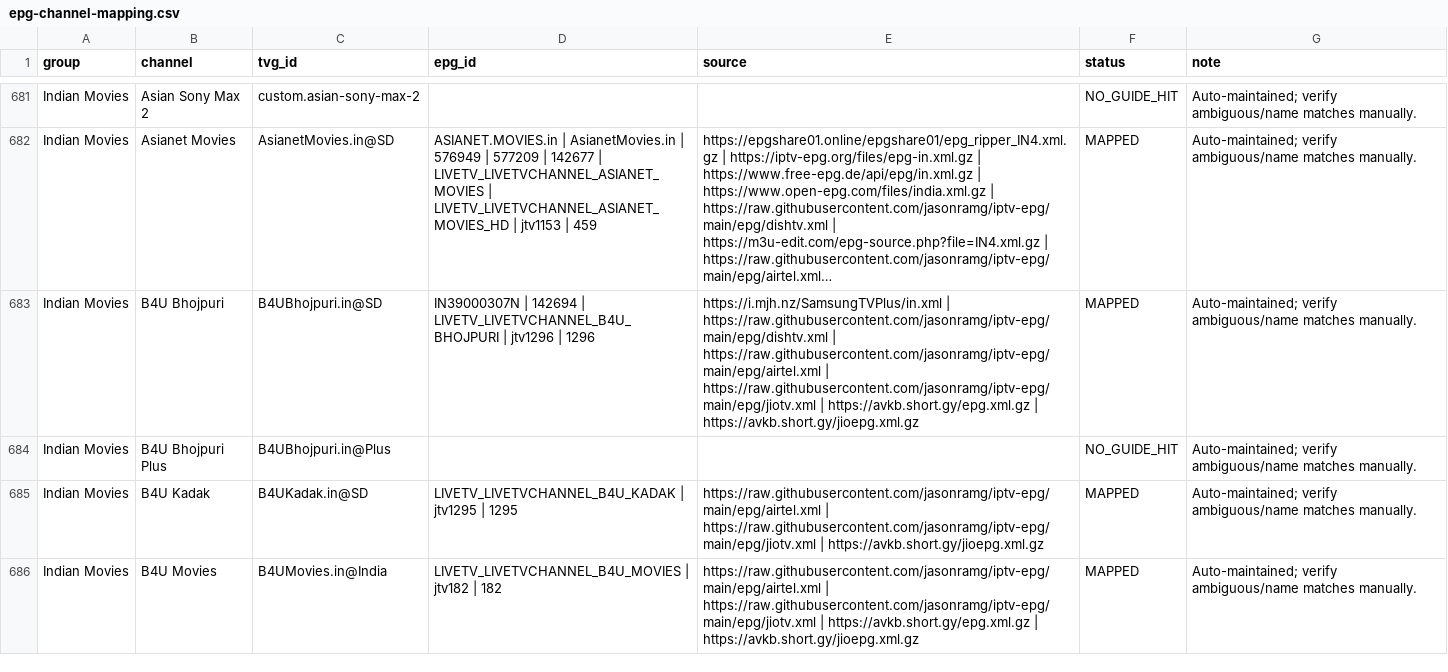
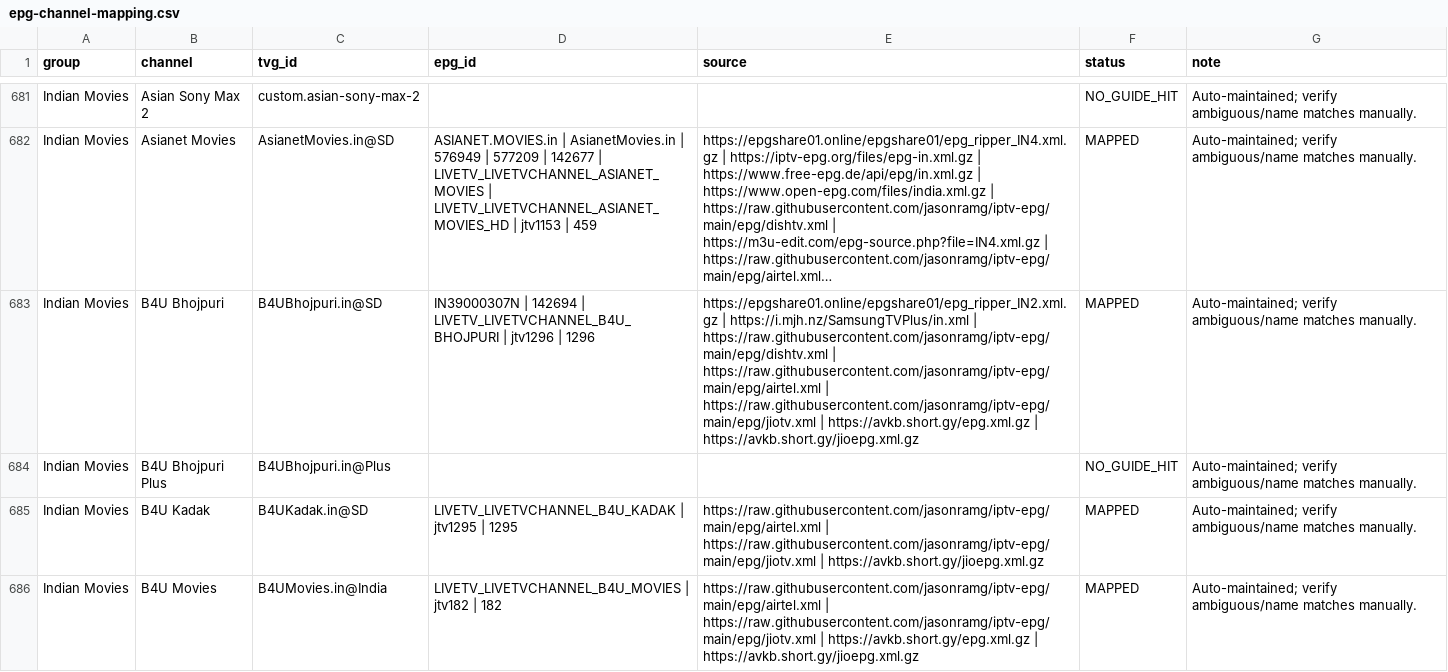
Before and after one commit to saeidrahmanbd/BDIX-IPTV, a CSV file: reports/epg-channel-mapping.csv, drawn as a sheet; only a part is shown, gaps mark what is left out; long unchanged cells end in …; the diff covers the shown part only; the diff names each change by its address in the sheet, - before the commit and + after, or states it on an @@ line.

```diff
--- a/reports/epg-channel-mapping.csv
+++ b/reports/epg-channel-mapping.csv
-E683 (source): https://i.mjh.nz/SamsungTVPlus/in.xml |…
+E683 (source): https://epgshare01.online/epgshare01/epg_ripper_IN2.xml.gz | https://i.mjh.nz/SamsungTVPlus/in.xml |…
```
Also changed, not shown: 73 edited cells elsewhere in this file, 11 other files.
